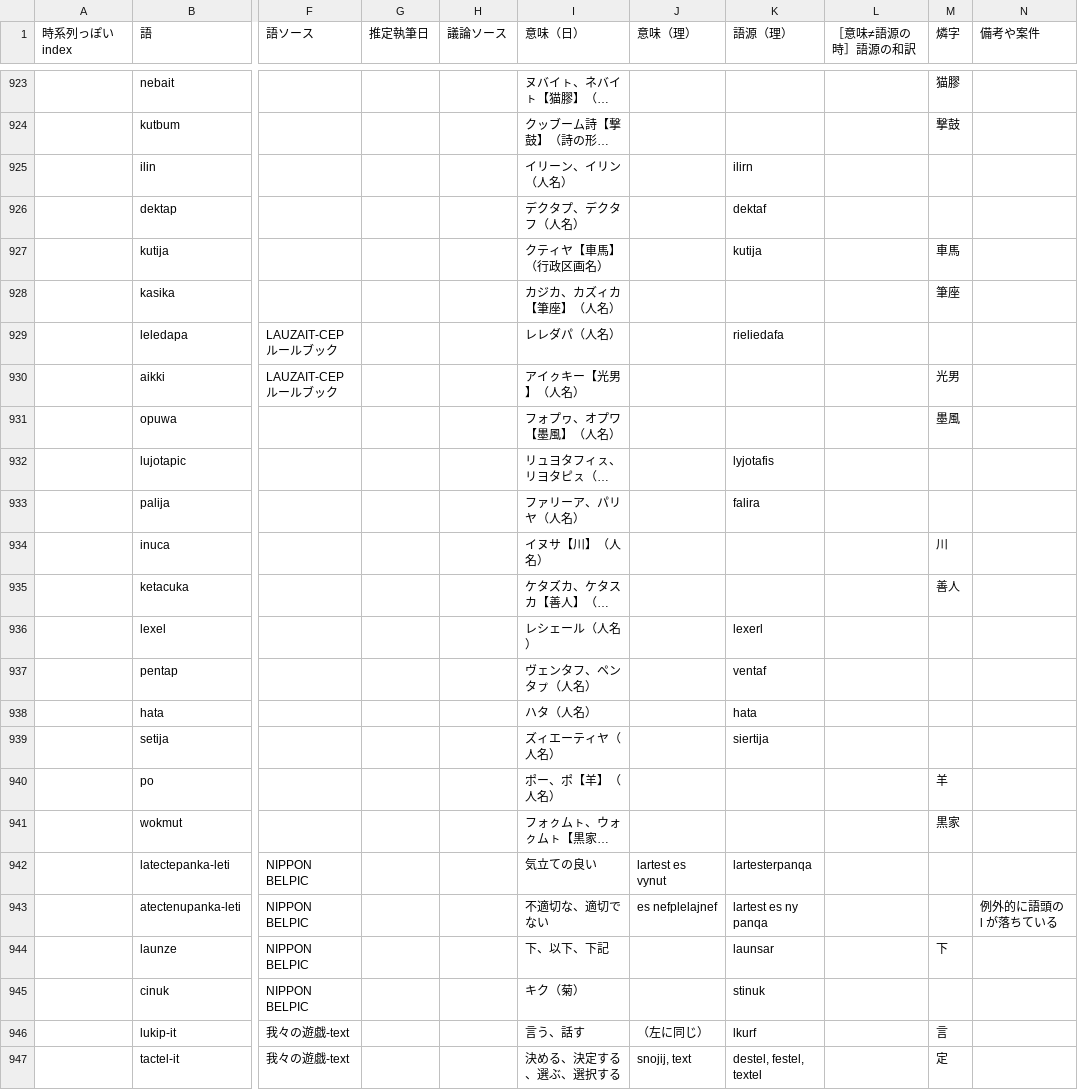
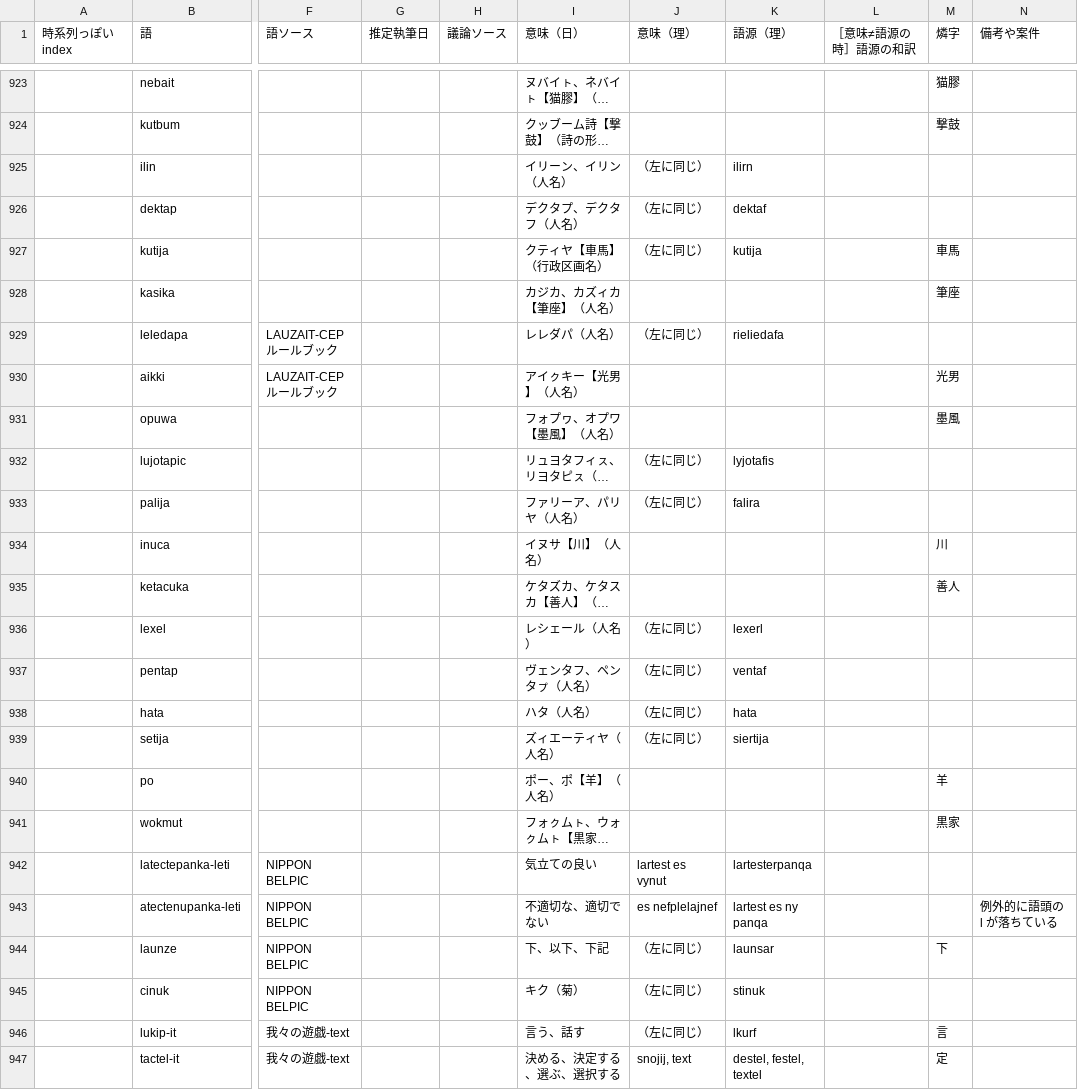
Before and after one commit to sozysozbot/bixe, a TSV file: preprocess/words.tsv, drawn as a sheet; only a part is shown, gaps mark what is left out; long unchanged cells end in …; the diff covers the shown part only; the diff names each change by its address in the sheet, - before the commit and + after, or states it on an @@ line.

```diff
--- a/preprocess/words.tsv
+++ b/preprocess/words.tsv
-J925:J927 (意味（理）): (empty)
+J925:J927 (意味（理）): （左に同じ）
-J929 (意味（理）): (empty)
+J929 (意味（理）): （左に同じ）
-J932:J933 (意味（理）): (empty)
+J932:J933 (意味（理）): （左に同じ）
-J936:J939 (意味（理）): (empty)
+J936:J939 (意味（理）): （左に同じ）
-J944:J945 (意味（理）): (empty)
+J944:J945 (意味（理）): （左に同じ）
```
Also changed, not shown: 4 added rows elsewhere in this file, 5 other files.
